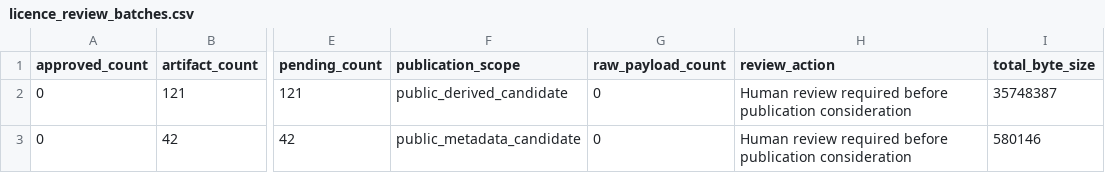
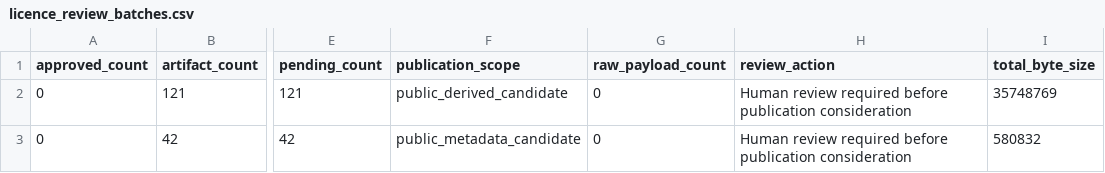
Before and after one commit to edithatogo/reimbursement-atlas, a CSV file: apps/dashboard/public/data/licence_review_batches.csv, drawn as a sheet; only a part is shown, gaps mark what is left out; the diff names each change by its address in the sheet, - before the commit and + after, or states it on an @@ line.

```diff
--- a/apps/dashboard/public/data/licence_review_batches.csv
+++ b/apps/dashboard/public/data/licence_review_batches.csv
-I2 (total_byte_size): 35748387
+I2 (total_byte_size): 35748769
-I3 (total_byte_size): 580146
+I3 (total_byte_size): 580832
```
Also changed, not shown: apps/dashboard/public/data/licence_review_queue.csv, data/derived/data_dictionary/data_dictionary.csv, 15 other files.
